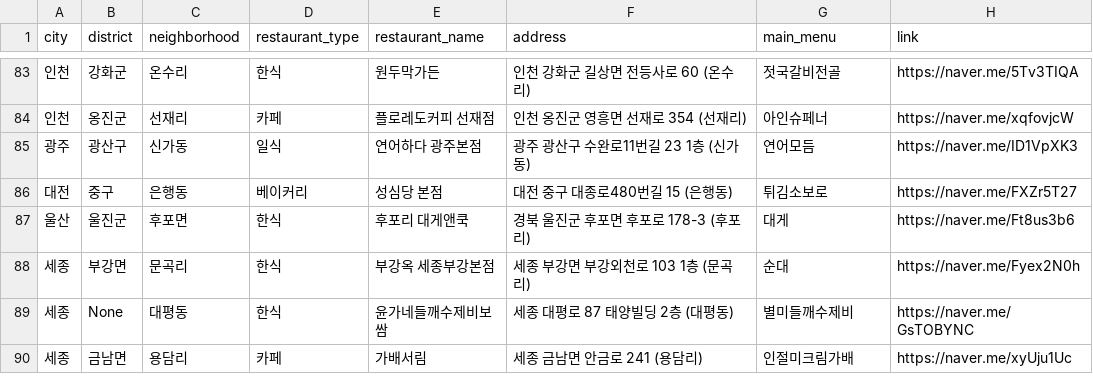
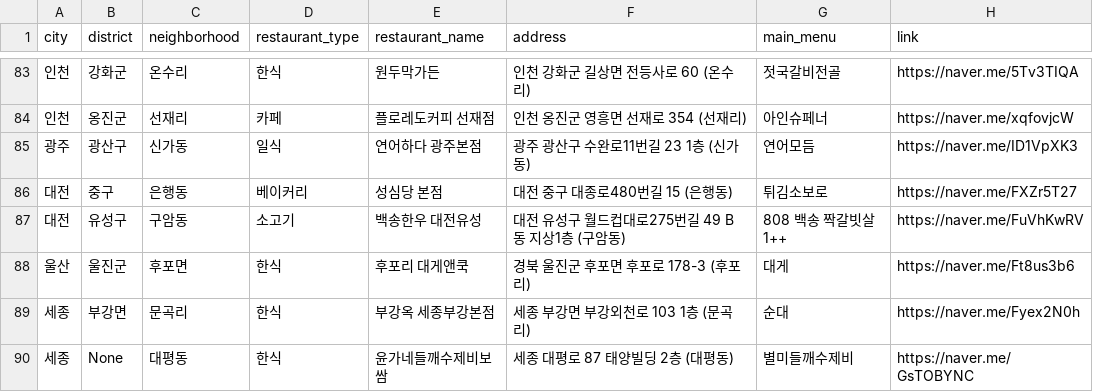
Before and after one commit to Bonitabueno/matjip_fairy, a CSV file: matjip_fairy_restaurants_info.csv, drawn as a sheet; only a part is shown, gaps mark what is left out; the shorter side is filled out with more unchanged rows; the diff names each change by its address in the sheet, - before the commit and + after, or states it on an @@ line.

Commit message:
Update matjip_fairy_restaurants_info.csv

```diff
--- a/matjip_fairy_restaurants_info.csv
+++ b/matjip_fairy_restaurants_info.csv
+row 87: 대전 | 유성구 | 구암동 | 소고기 | 백송한우 대전유성 | 대전 유성구 월드컵대로275번길 49 B동 지상1층 (구암동) | 808 백송 짝갈빗살 1++ | https://naver.me/FuVhKwRV
```
